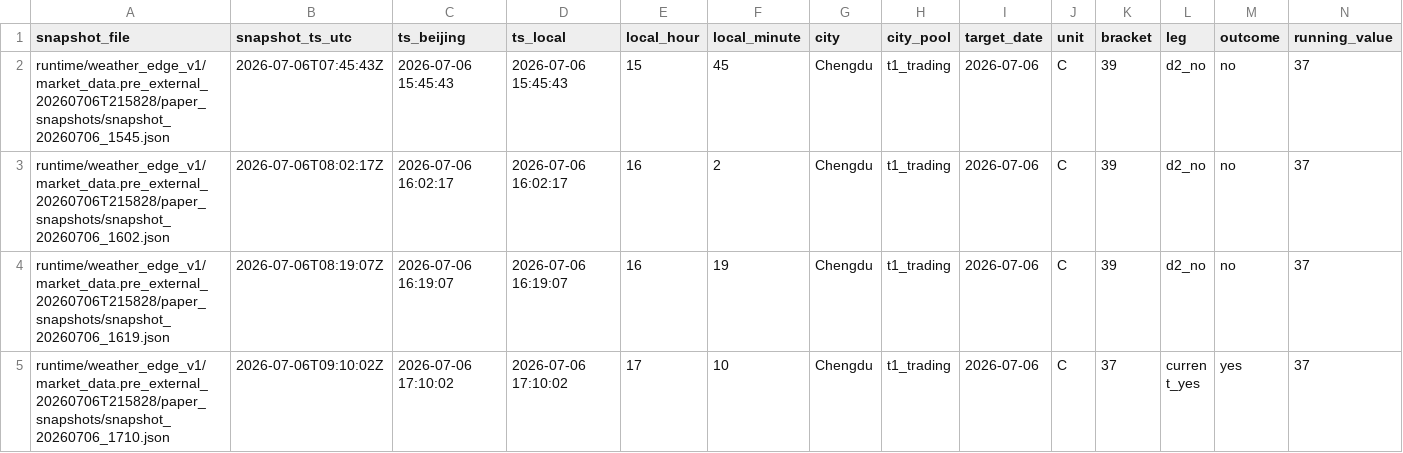
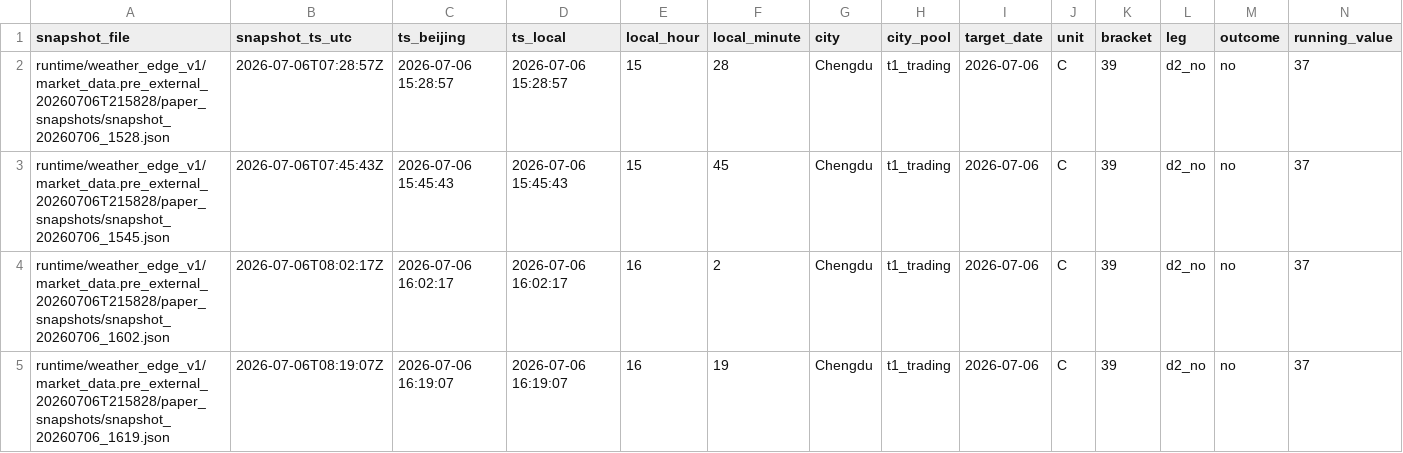
Before and after one commit to jiaruihz/pm_agents, a CSV file: docs/analysis/2026-07/generated/late_window_residual_capture_per_poll_v3/chengdu_2026_07_06_case.csv, drawn as a sheet; only a part is shown; the shorter side is filled out with more unchanged rows; rows hold the shown columns only; the diff names each change by its address in the sheet, - before the commit and + after, or states it on an @@ line.

```diff
--- a/docs/analysis/2026-07/generated/late_window_residual_capture_per_poll_v3/chengdu_2026_07_06_case.csv
+++ b/docs/analysis/2026-07/generated/late_window_residual_capture_per_poll_v3/chengdu_2026_07_06_case.csv
+row 2: runtime/weather_edge_v1/market_data.pre_external_20260706T215828/paper_snapshots/snapshot_20260706_1528.json | 2026-07-06T07:28:57Z | 2026-07-06 15:28:57 | 2026-07-06 15:28:57 | 15 | 28 | Chengdu | t1_trading | 2026-07-06 | C | 39 | d2_no | no | 37
```
Also changed, not shown: docs/analysis/2026-07/generated/late_window_residual_capture_per_poll_v3/basket_rows.csv, docs/analysis/2026-07/generated/late_window_residual_capture_per_poll_v3/failure_cases.csv, 8 other files.
